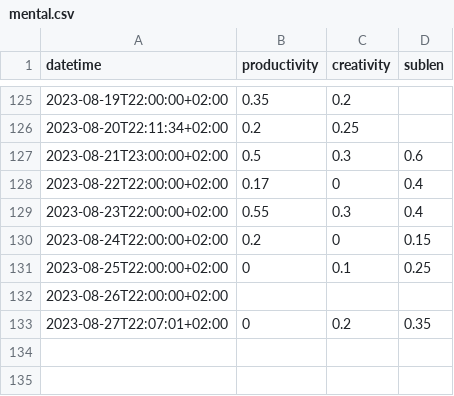
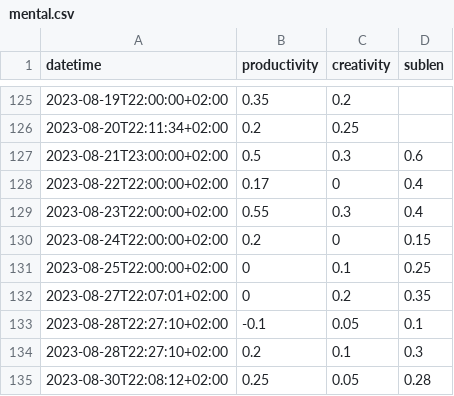
Before and after one commit to niplav/site, a CSV file: data/mental.csv, drawn as a sheet; only a part is shown, gaps mark what is left out.

```diff
--- a/data/mental.csv
+++ b/data/mental.csv
@@ -131,3 +131,5 @@
 2023-08-25T22:00:00+02:00,0,0.1,0.25
-2023-08-26T22:00:00+02:00,,,
 2023-08-27T22:07:01+02:00,0,0.2,0.35
+2023-08-28T22:27:10+02:00,-0.1,0.05,0.1
+2023-08-28T22:27:10+02:00,0.2,0.1,0.3
+2023-08-30T22:08:12+02:00,0.25,0.05,0.28
```
Also changed, not shown: data/sex.csv, data/substances.csv, 9 other files.
